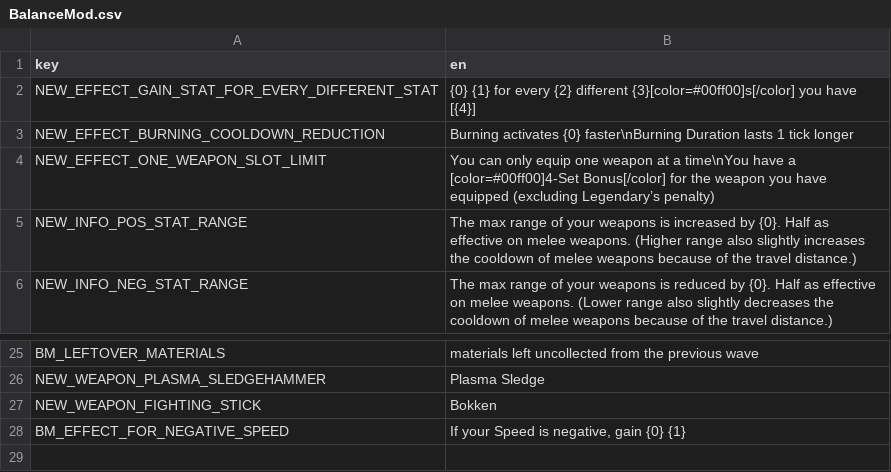
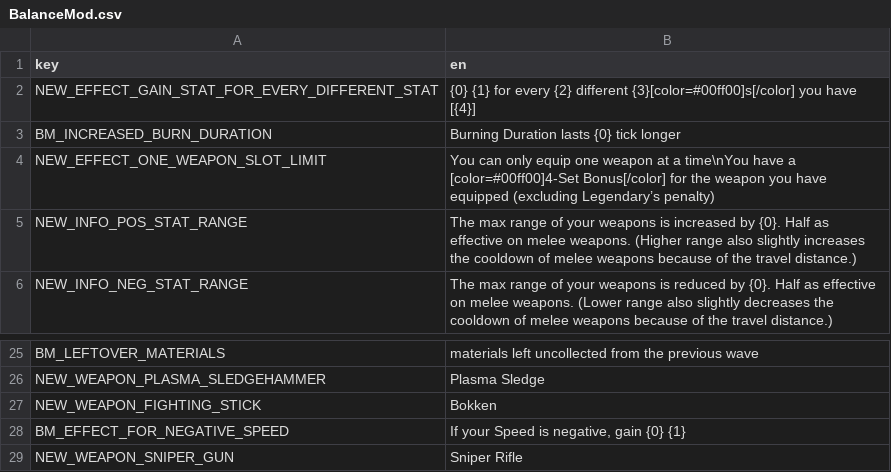
Before and after one commit to joshcurtis/Brotato-BalanceMod, a CSV file: translations/BalanceMod.csv, drawn as a sheet; only a part is shown, gaps mark what is left out; removed rows and columns are numbered as before the commit, all else as after; the diff names each change by its address in the sheet, - before the commit and + after, or states it on an @@ line.

```diff
--- a/translations/BalanceMod.csv
+++ b/translations/BalanceMod.csv
-row 3: NEW_EFFECT_BURNING_COOLDOWN_REDUCTION | Burning activates {0} faster\nBurning Duration lasts 1 tick longer
+row 3: BM_INCREASED_BURN_DURATION | Burning Duration lasts {0} tick longer
+row 29: NEW_WEAPON_SNIPER_GUN | Sniper Rifle
```
Also changed, not shown: 10 other files.
